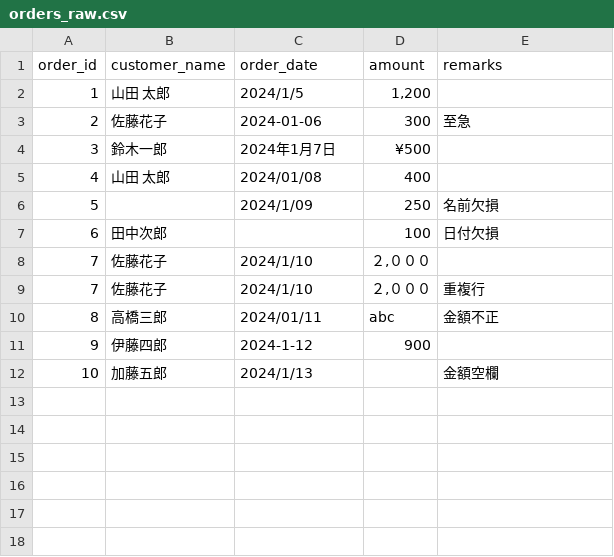
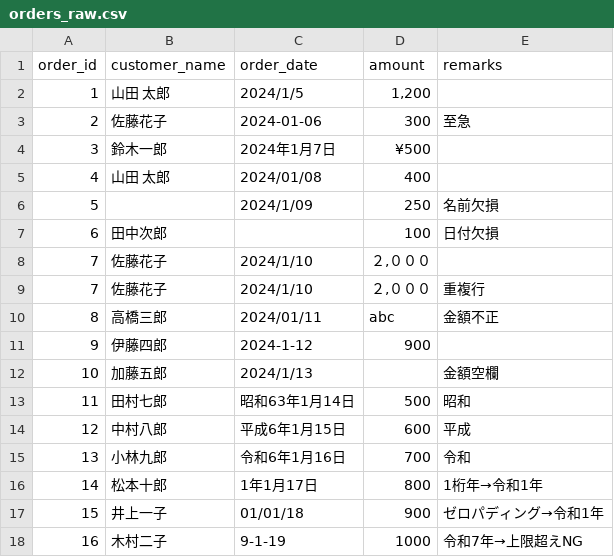
Before and after one commit to TommyCoder51/data-cleansing-portfolio, a CSV file: sample_data/raw/orders_raw.csv, drawn as a sheet.

Commit message:
feat: 日付フォーマット変換の強化（和暦対応・amount記号除去）

```diff
--- a/sample_data/raw/orders_raw.csv
+++ b/sample_data/raw/orders_raw.csv
@@ -12 +12,7 @@ order_id,customer_name,order_date,amount,remarks
 10,加藤五郎,2024/1/13, ,金額空欄
+11,田村七郎,昭和63年1月14日,500,昭和
+12,中村八郎,平成6年1月15日,600,平成
+13,小林九郎,令和6年1月16日,700,令和
+14,松本十郎,1年1月17日,800,1桁年→令和1年
+15,井上一子,01/01/18,900,ゼロパディング→令和1年
+16,木村二子,9-1-19,1000,令和7年→上限超えNG
```
Also changed, not shown: 2 other files.
